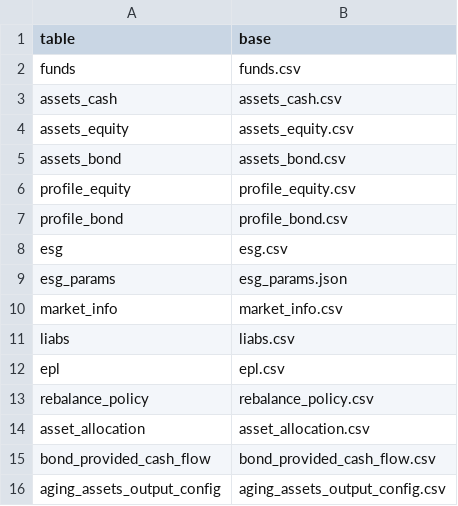
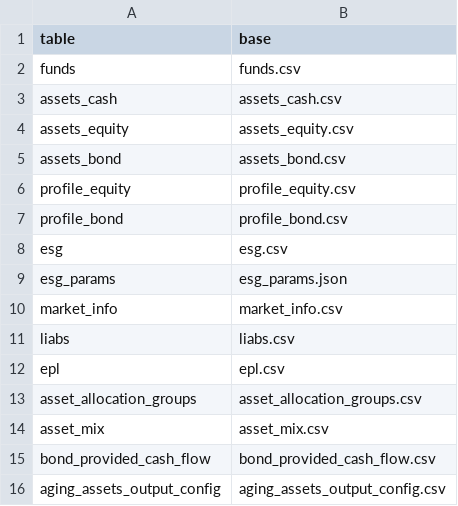
Before and after one commit to shanyashi2025/vates, a CSV file: example_ws/inputs/02_fund_proj/_file_names.csv, drawn as a sheet; removed rows and columns are numbered as before the commit, all else as after; the diff names each change by its address in the sheet, - before the commit and + after, or states it on an @@ line.

```diff
--- a/example_ws/inputs/02_fund_proj/_file_names.csv
+++ b/example_ws/inputs/02_fund_proj/_file_names.csv
-row 13: rebalance_policy | rebalance_policy.csv
-row 14: asset_allocation | asset_allocation.csv
+row 13: asset_allocation_groups | asset_allocation_groups.csv
+row 14: asset_mix | asset_mix.csv
```
Also changed, not shown: example_ws/inputs/02_fund_proj/funds.csv, example_ws/inputs/12_stoch_ec_mvl/_file_names.csv, 13 other files.
